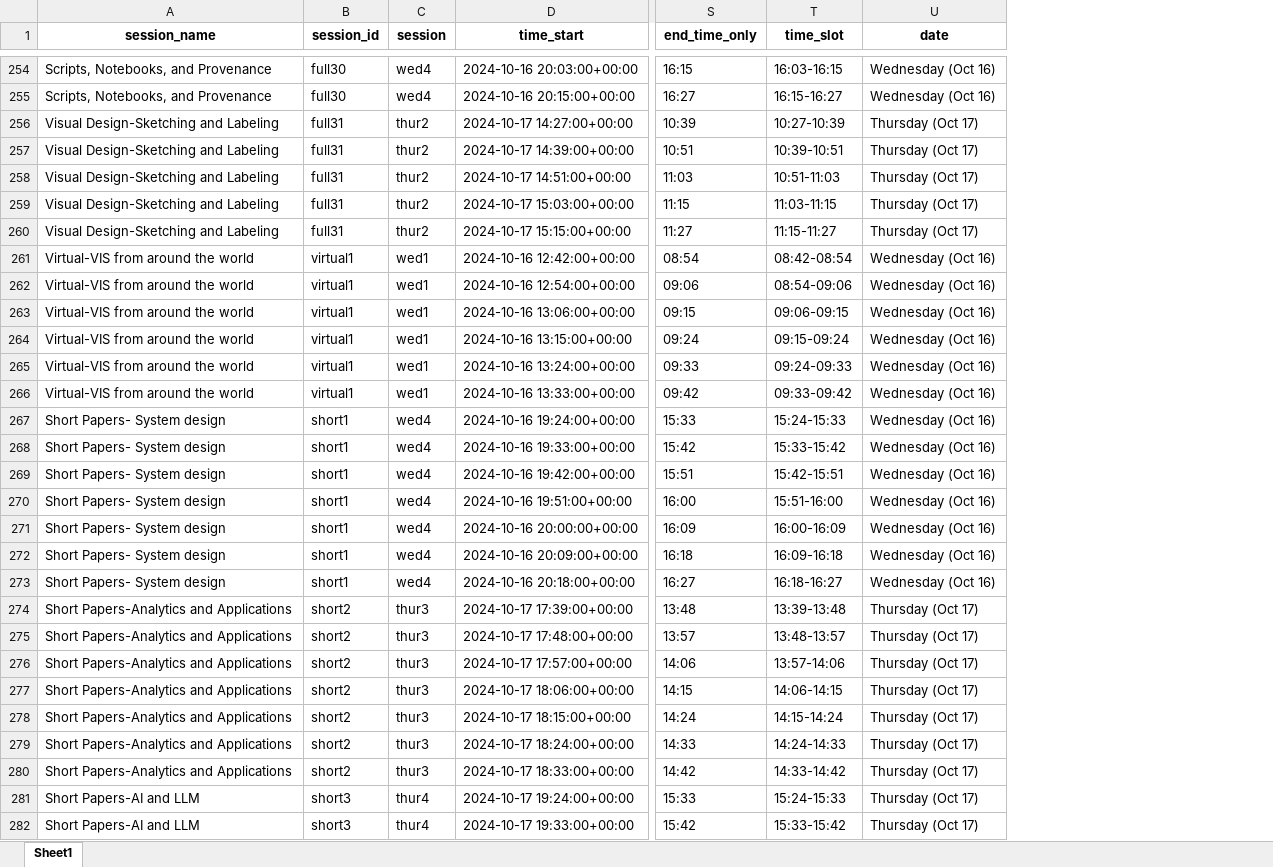
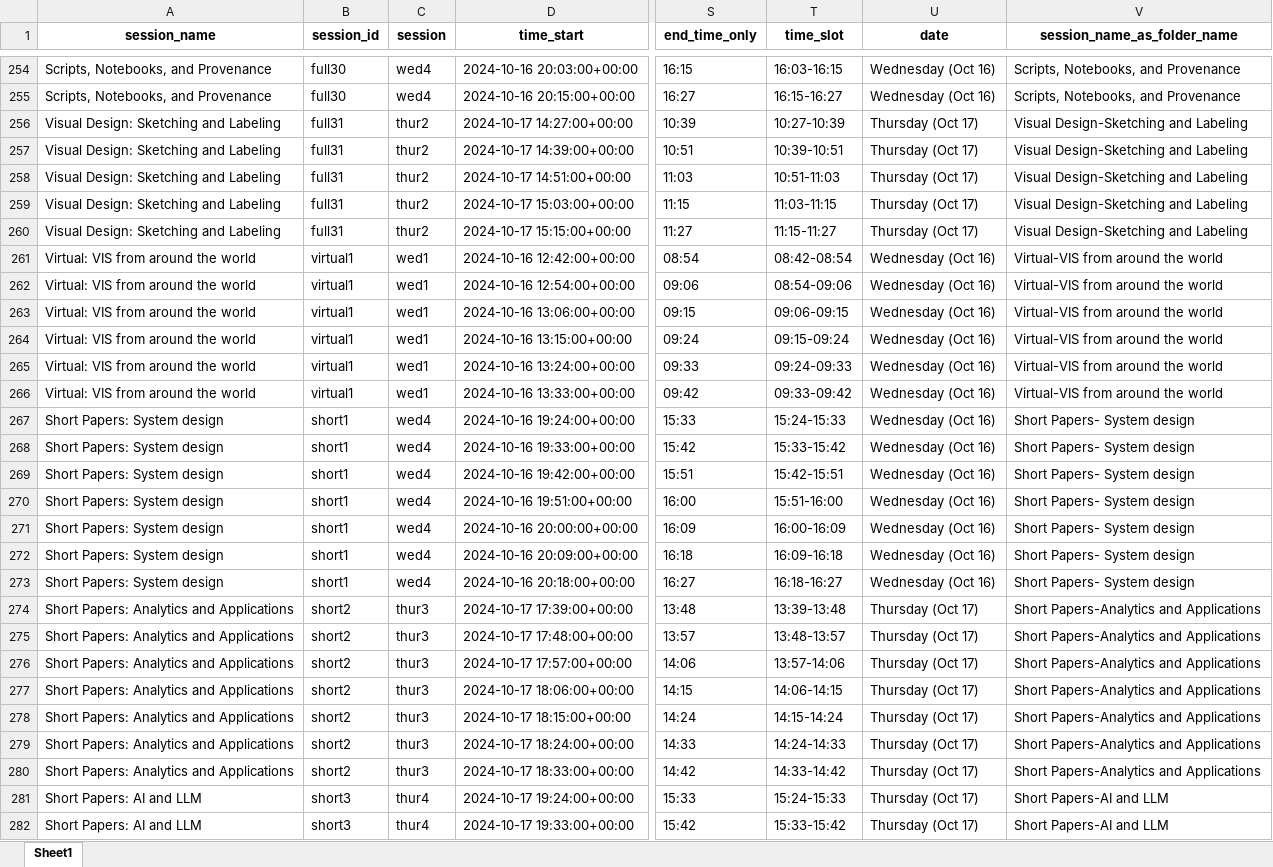
Before and after one commit to pandaYixuanWang/Vis24-VP, an Excel workbook: metadata-file-2024.xlsx, sheet Sheet1, drawn as a sheet; only a part is shown, gaps mark what is left out; values as stored, in another font and other column widths than the file's, no borders; the diff covers the shown part only; the diff names each change by its address in the sheet, - before the commit and + after, or states it on an @@ line.

```diff
--- a/metadata-file-2024.xlsx (sheet Sheet1)
+++ b/metadata-file-2024.xlsx (sheet Sheet1)
+column V (session_name_as_folder_name), rows 254-282: Scripts, Notebooks, and Provenance | Scripts, Notebooks, and Provenance | Visual Design-Sketching and Labeling | Visual Design-Sketching and Labeling | Visual Design-Sketching and Labeling | Visual Design-Sketching and Labeling | Visual Design-Sketching and Labeling | Virtual-VIS from around the world | Virtual-VIS from around the world | Virtual-VIS from around the world | Virtual-VIS from around the world | Virtual-VIS from around the world | Virtual-VIS from around the world | Short Papers- System design | Short Papers- System design | Short Papers- System design | Short Papers- System design | Short Papers- System design | Short Papers- System design | Short Papers- System design | Short Papers-Analytics and Applications | Short Papers-Analytics and Applications | Short Papers-Analytics and Applications | Short Papers-Analytics and Applications | Short Papers-Analytics and Applications | Short Papers-Analytics and Applications | Short Papers-Analytics and Applications | Short Papers-AI and LLM | Short Papers-AI and LLM
-A256:A260 (session_name): Visual Design-Sketching and Labeling
+A256:A260 (session_name): Visual Design: Sketching and Labeling
-A261:A266 (session_name): Virtual-VIS from around the world
+A261:A266 (session_name): Virtual: VIS from around the world
-A267:A273 (session_name): Short Papers- System design
+A267:A273 (session_name): Short Papers: System design
-A274:A280 (session_name): Short Papers-Analytics and Applications
+A274:A280 (session_name): Short Papers: Analytics and Applications
-A281:A282 (session_name): Short Papers-AI and LLM
+A281:A282 (session_name): Short Papers: AI and LLM
```
Also changed, not shown: 91 edited cells elsewhere in this sheet, metadata-file-2024-workshop-paper.xlsx, 3 other files.
